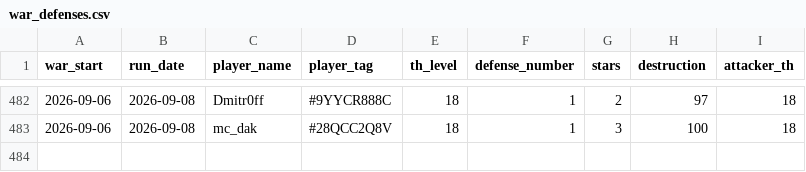
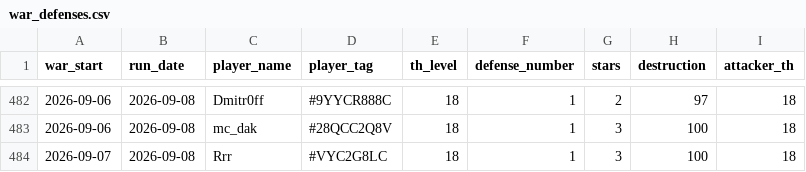
Before and after one commit to irisMoonwhisper/clash-of-clansh-scripts, a CSV file: war_defenses.csv, drawn as a sheet; only a part is shown, gaps mark what is left out.

```diff
--- a/war_defenses.csv
+++ b/war_defenses.csv
@@ -483 +483,2 @@ war_start;run_date;player_name;player_tag;th_level;defense_number;stars;destruct
 2026-09-06;2026-09-08;mc_dak;#28QCC2Q8V;18;1;3;100;18
+2026-09-07;2026-09-08;Rrr;#VYC2G8LC;18;1;3;100;18
```
Also changed, not shown: war_attacks.csv.
